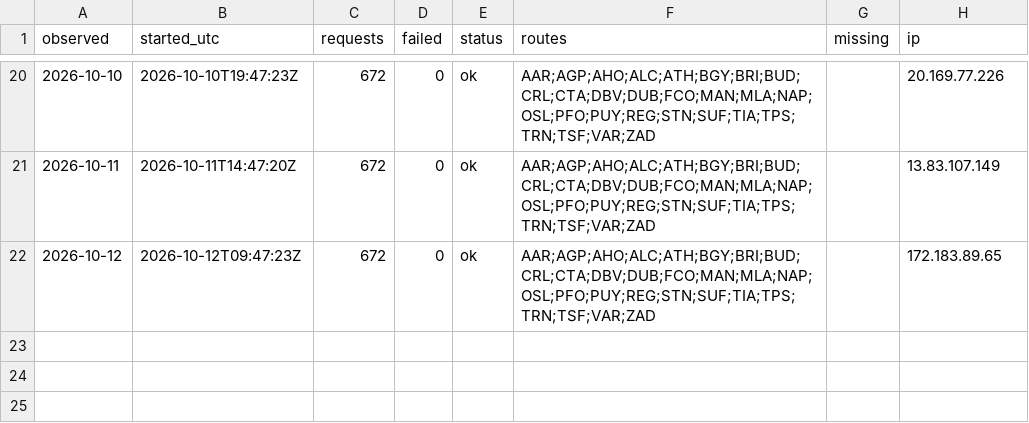
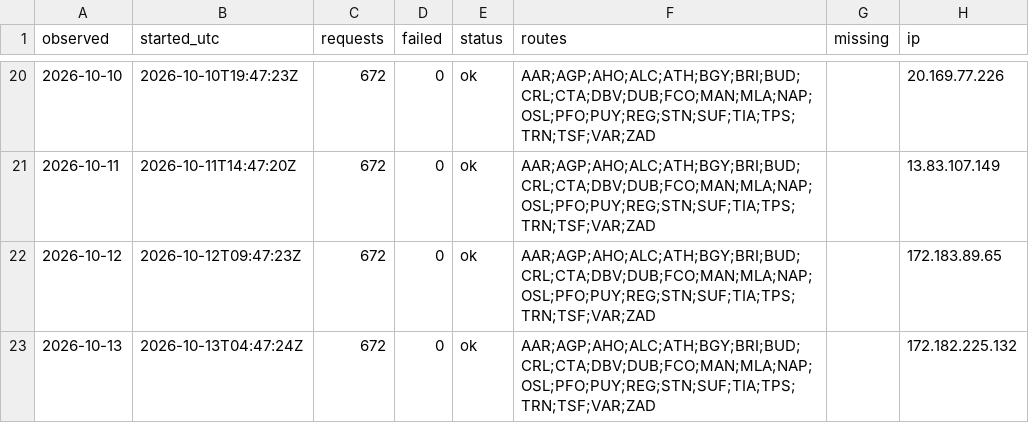
Before and after one commit to areqq/lcj-fares, a CSV file: data/KTW/runs.csv, drawn as a sheet; only a part is shown, gaps mark what is left out; the diff names each change by its address in the sheet, - before the commit and + after, or states it on an @@ line.

```diff
--- a/data/KTW/runs.csv
+++ b/data/KTW/runs.csv
+row 23: 2026-10-13 | 2026-10-13T04:47:24Z | 672 | 0 | ok | AAR;AGP;AHO;ALC;ATH;BGY;BRI;BUD;CRL;CTA;DBV;DUB;FCO;MAN;MLA;NAP;OSL;PFO;PUY;REG;STN;SUF;TIA;TPS;TRN;TSF;VAR;ZAD |  | 172.182.225.132
```
Also changed, not shown: 1 other file.
